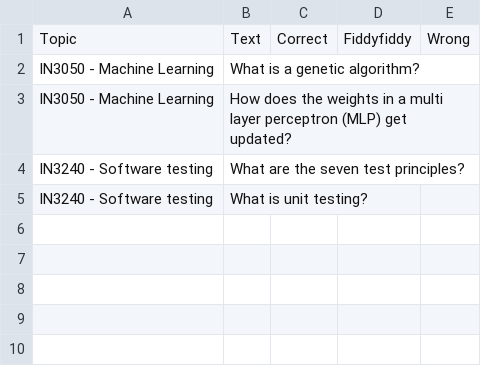
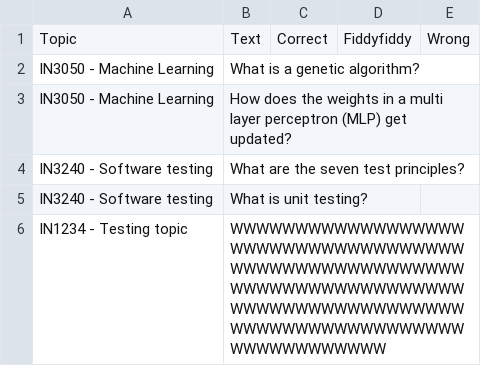
Before and after one commit to harald25/flashcards, a CSV file: data.csv, drawn as a sheet; the diff names each change by its address in the sheet, - before the commit and + after, or states it on an @@ line.

```diff
--- a/data.csv
+++ b/data.csv
+row 6: IN1234 - Testing topic | WWWWWWWWWWWWWWWWWWWWWWWWWWWWWWWWWWWWWWWWWWWWWWWWWWWWWWWWWWWWWWWWWWWWWWWWWWWWWWWWWWWWWWWWWWWWWWWWWWWWWWWWWWWWWWWWWWWWWWWW
```
Also changed, not shown: 5 other files.
